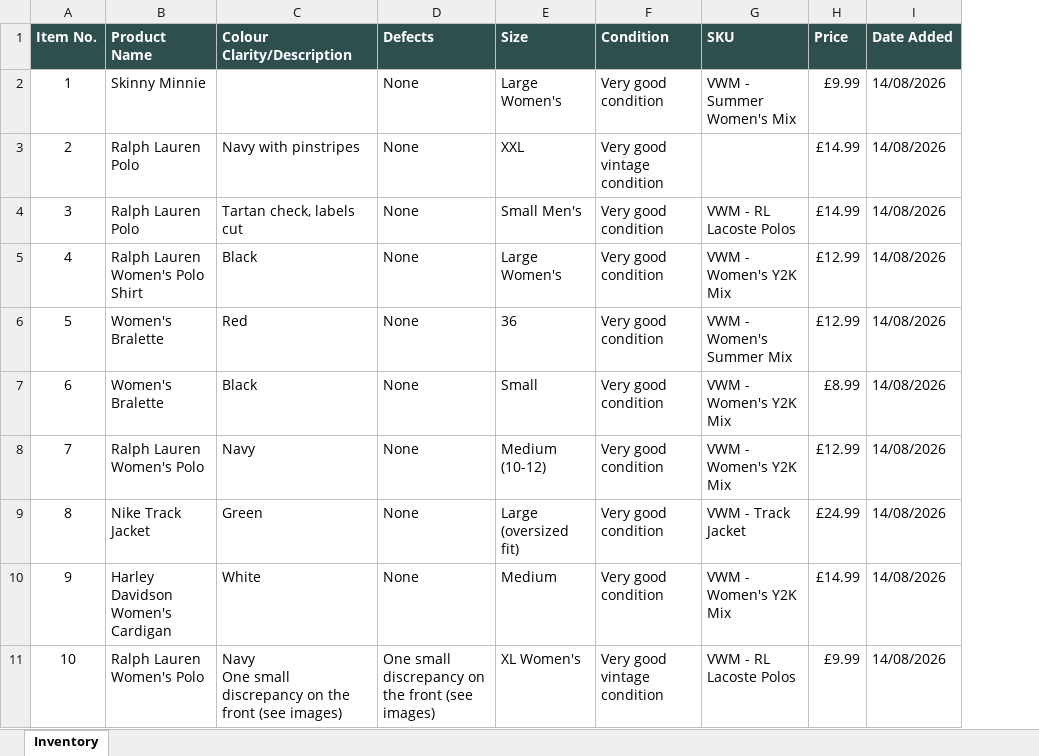
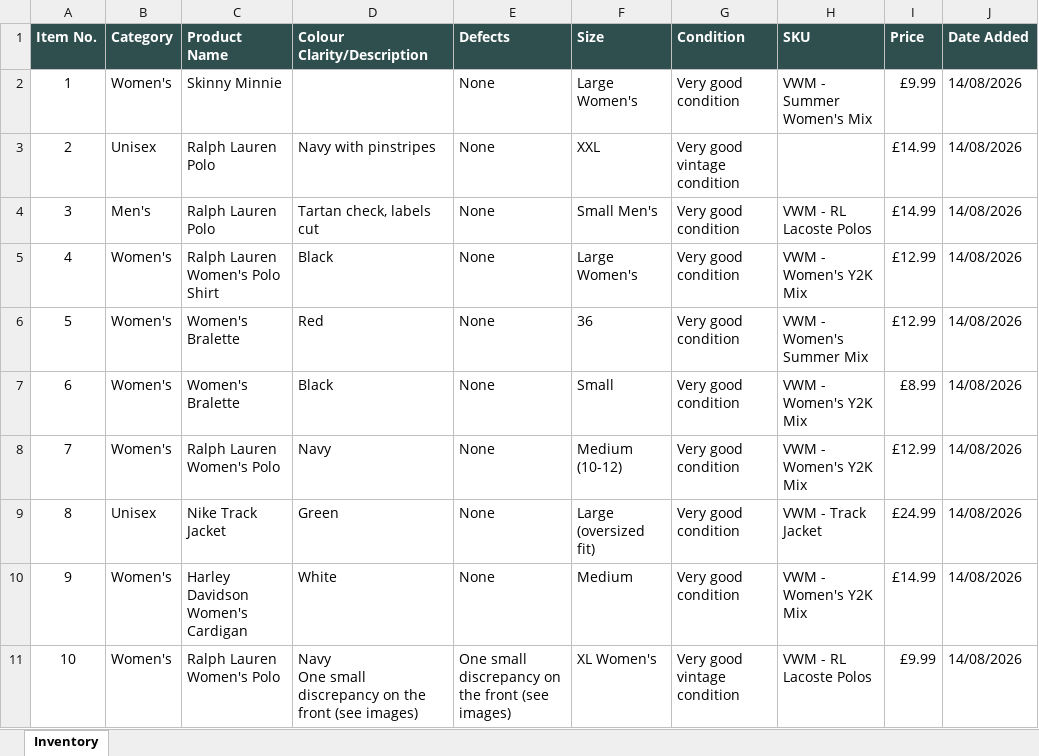
Before and after one commit to Mrwilson1882/Milltown-Archive, an Excel workbook: inventory.xlsx, sheet Inventory, drawn as a sheet; only a part is shown; values as stored, in another font and other column widths than the file's, no borders; the diff names each change by its address in the sheet, - before the commit and + after, or states it on an @@ line.

```diff
--- a/inventory.xlsx (sheet Inventory)
+++ b/inventory.xlsx (sheet Inventory)
+column B (Category), rows 2-11: Women's | Unisex | Men's | Women's | Women's | Women's | Women's | Unisex | Women's | Women's
```
Also changed, not shown: 5 other files.
